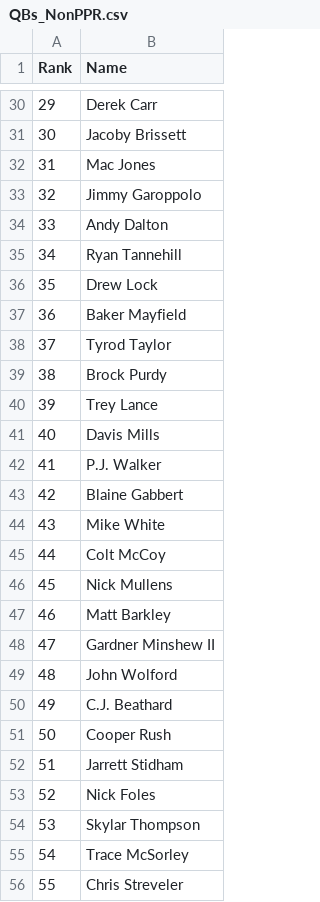
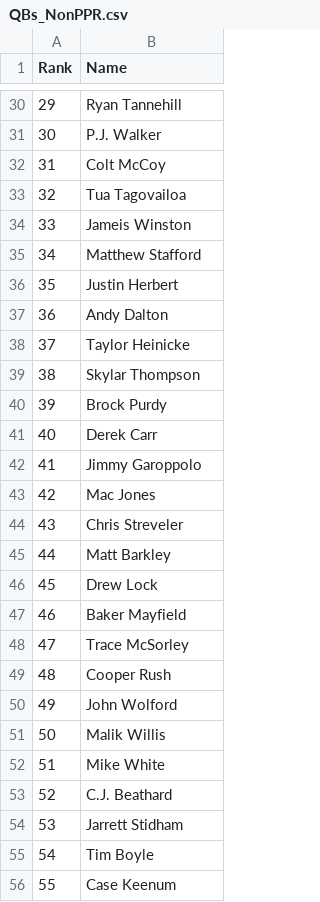
Before and after one commit to VinGuar/Fantasy-Football-Rankings-With-ML, a CSV file: final_rankings/NonPPR_rankings/QBs_NonPPR.csv, drawn as a sheet; only a part is shown, gaps mark what is left out; the diff covers the shown part only.

```diff
--- a/final_rankings/NonPPR_rankings/QBs_NonPPR.csv
+++ b/final_rankings/NonPPR_rankings/QBs_NonPPR.csv
@@ -30,27 +30,27 @@ Rank,Name
-29,Derek Carr
-30,Jacoby Brissett
-31,Mac Jones
-32,Jimmy Garoppolo
-33,Andy Dalton
-34,Ryan Tannehill
-35,Drew Lock
-36,Baker Mayfield
-37,Tyrod Taylor
-38,Brock Purdy
-39,Trey Lance
-40,Davis Mills
-41,P.J. Walker
-42,Blaine Gabbert
-43,Mike White
-44,Colt McCoy
-45,Nick Mullens
-46,Matt Barkley
-47,Gardner Minshew II
-48,John Wolford
-49,C.J. Beathard
-50,Cooper Rush
-51,Jarrett Stidham
-52,Nick Foles
-53,Skylar Thompson
-54,Trace McSorley
-55,Chris Streveler
+29,Ryan Tannehill
+30,P.J. Walker
+31,Colt McCoy
+32,Tua Tagovailoa
+33,Jameis Winston
+34,Matthew Stafford
+35,Justin Herbert
+36,Andy Dalton
+37,Taylor Heinicke
+38,Skylar Thompson
+39,Brock Purdy
+40,Derek Carr
+41,Jimmy Garoppolo
+42,Mac Jones
+43,Chris Streveler
+44,Matt Barkley
+45,Drew Lock
+46,Baker Mayfield
+47,Trace McSorley
+48,Cooper Rush
+49,John Wolford
+50,Malik Willis
+51,Mike White
+52,C.J. Beathard
+53,Jarrett Stidham
+54,Tim Boyle
+55,Case Keenum
```
Also changed, not shown: 32 edited cells elsewhere in this file, final_rankings/HalfPPR_rankings/QBs_HalfPPR.csv, final_rankings/HalfPPR_rankings/RBs_HalfPPR.csv, 22 other files.
